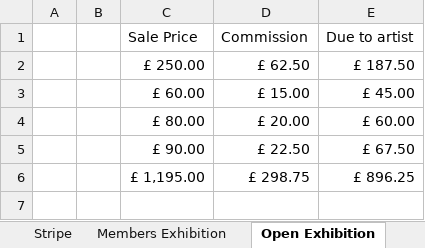
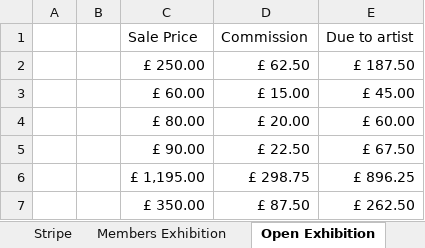
Before and after one commit to dnbarron/OAS, an Excel workbook: 2024/OAS 2024.xlsx, sheet Open Exhibition, drawn as a sheet; values as stored, in another font and other column widths than the file's, no borders; the diff names each change by its address in the sheet, - before the commit and + after, or states it on an @@ line.

```diff
--- a/2024/OAS 2024.xlsx (sheet Open Exhibition)
+++ b/2024/OAS 2024.xlsx (sheet Open Exhibition)
+row 7:  |  | £ 350.00 | £ 87.50 | £ 262.50
```
Also changed, not shown: sheet Pivot Table, sheet Current account, sheet Lists, 1 other file.
